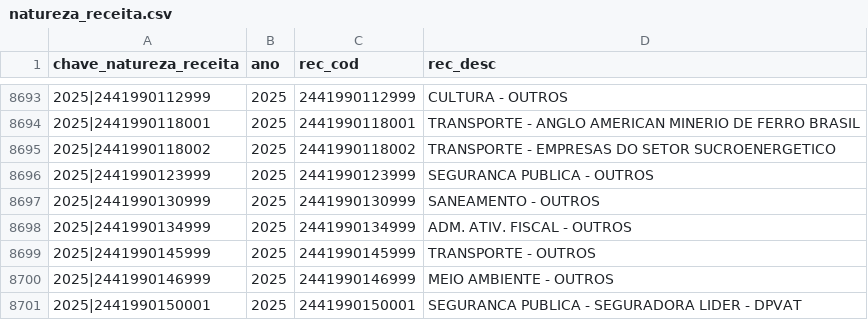
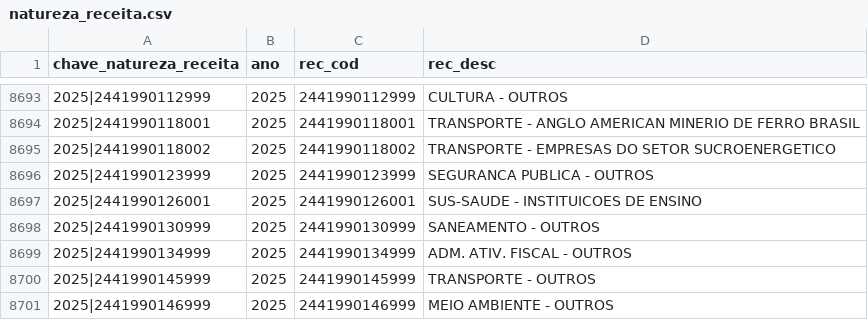
Before and after one commit to splor-mg/dados-aux-classificadores, a CSV file: data/natureza_receita.csv, drawn as a sheet; only a part is shown, gaps mark what is left out; the shorter side is filled out with more unchanged rows.

```diff
--- a/data/natureza_receita.csv
+++ b/data/natureza_receita.csv
@@ -8696,2 +8696,3 @@ chave_natureza_receita,ano,rec_cod,rec_desc
 2025|2441990123999,2025,2441990123999,SEGURANCA PUBLICA - OUTROS
+2025|2441990126001,2025,2441990126001,SUS-SAUDE - INSTITUICOES DE ENSINO
 2025|2441990130999,2025,2441990130999,SANEAMENTO - OUTROS
```
Also changed, not shown: data-raw/natureza_receita_current.csv, 1 other file.
